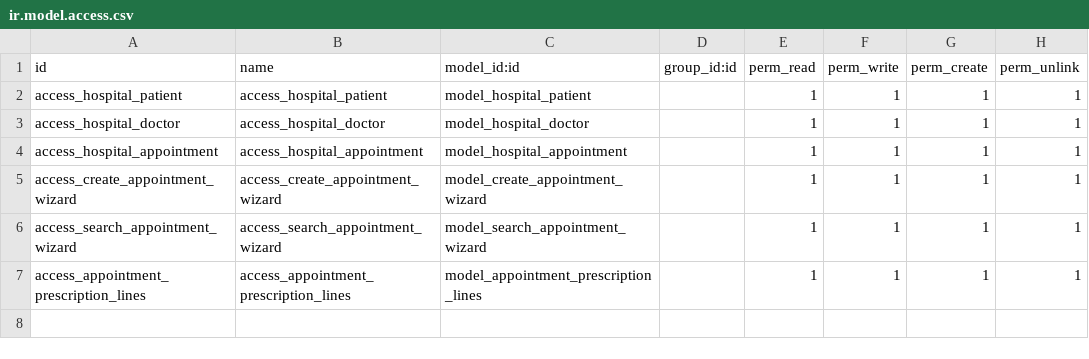
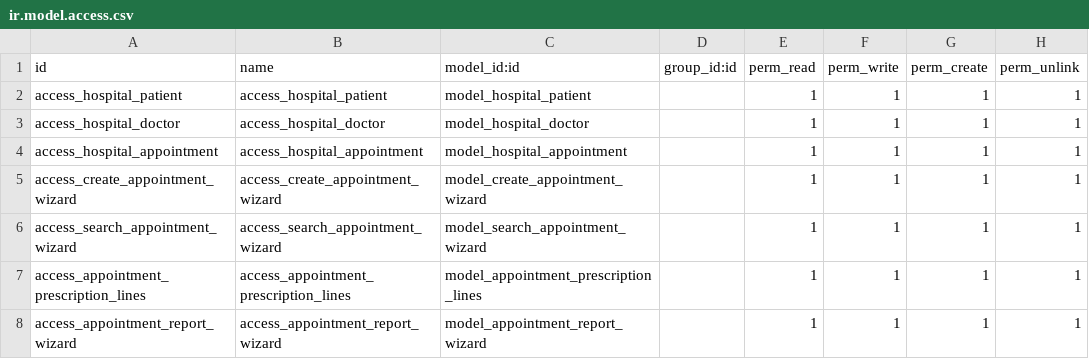
Before and after one commit to madara1150/odoo16, a CSV file: addons/om_hospital/security/ir.model.access.csv, drawn as a sheet; the diff names each change by its address in the sheet, - before the commit and + after, or states it on an @@ line.

```diff
--- a/addons/om_hospital/security/ir.model.access.csv
+++ b/addons/om_hospital/security/ir.model.access.csv
+row 8: access_appointment_report_wizard | access_appointment_report_wizard | model_appointment_report_wizard |  | 1 | 1 | 1 | 1
```
Also changed, not shown: 59 other files.
